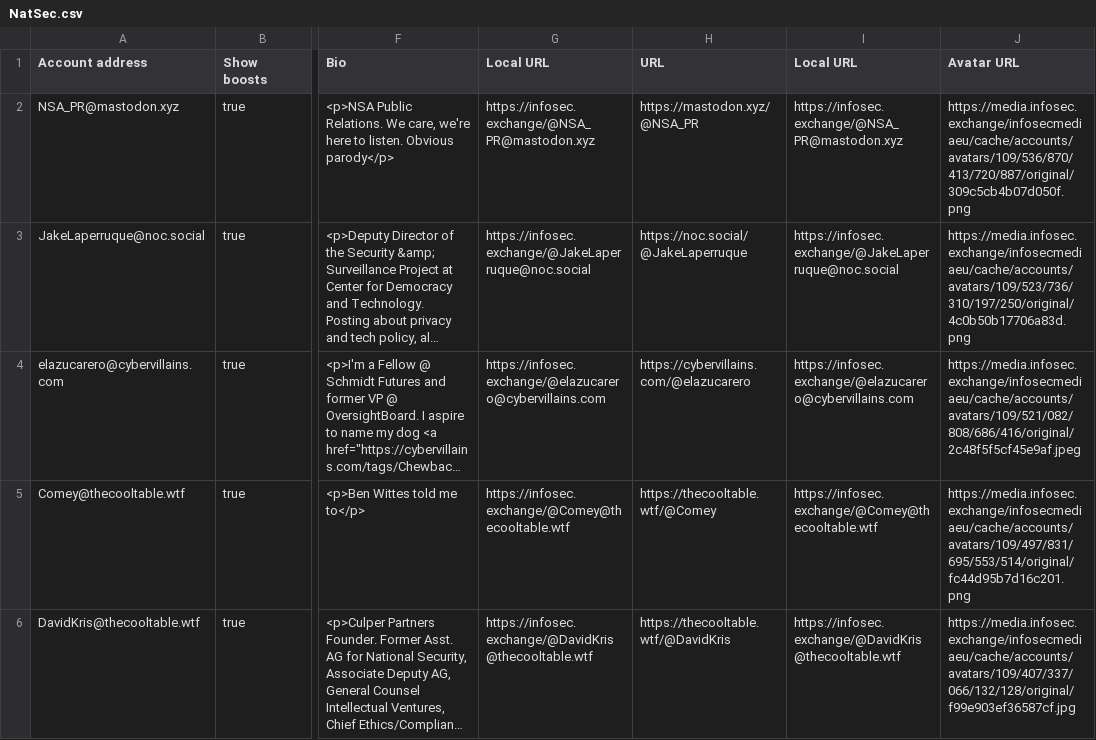
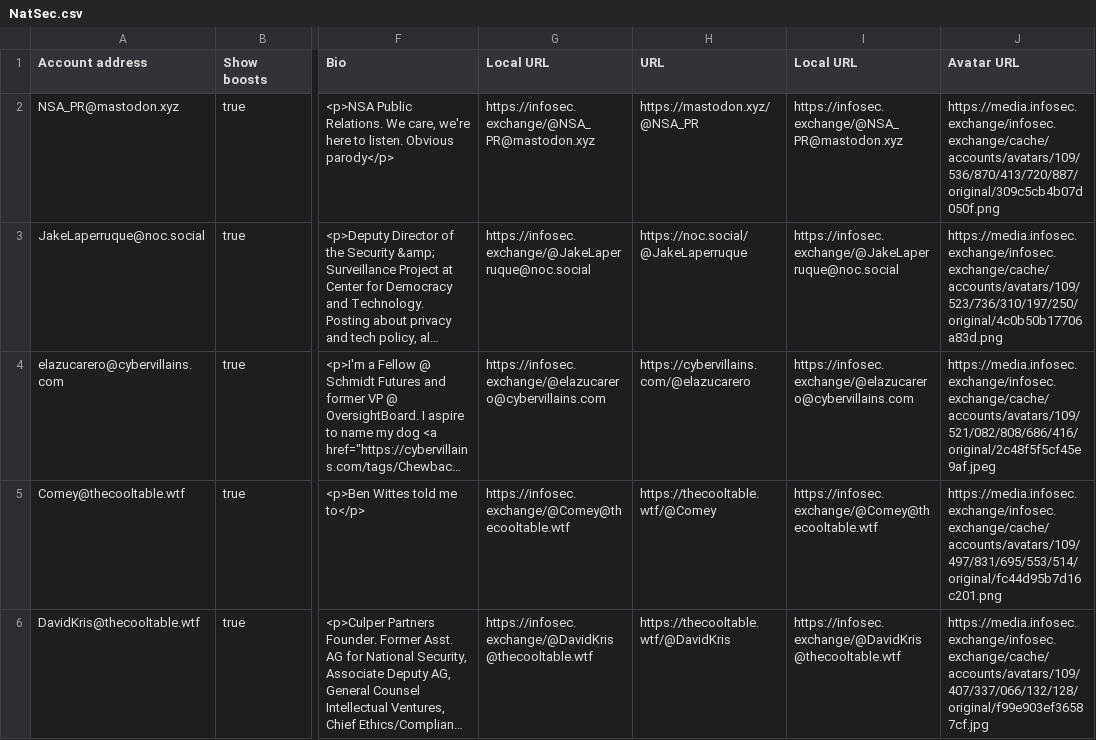
Before and after one commit to seanthegeek/mastodon-lists, a CSV file: Lists/NatSec.csv, drawn as a sheet; only a part is shown, gaps mark what is left out; long unchanged cells end in …; the diff covers the shown part only; the diff names each change by its address in the sheet, - before the commit and + after, or states it on an @@ line.

```diff
--- a/Lists/NatSec.csv
+++ b/Lists/NatSec.csv
-J2 (Avatar URL): https://media.infosec.exchange/infosecmediaeu/cache/accounts/avatars/109/536/870/413/720/887/original/309c5cb4b07d050f.png
+J2 (Avatar URL): https://media.infosec.exchange/infosec.exchange/cache/accounts/avatars/109/536/870/413/720/887/original/309c5cb4b07d050f.png
-J3 (Avatar URL): https://media.infosec.exchange/infosecmediaeu/cache/accounts/avatars/109/523/736/310/197/250/original/4c0b50b17706a83d.png
+J3 (Avatar URL): https://media.infosec.exchange/infosec.exchange/cache/accounts/avatars/109/523/736/310/197/250/original/4c0b50b17706a83d.png
-J4 (Avatar URL): https://media.infosec.exchange/infosecmediaeu/cache/accounts/avatars/109/521/082/808/686/416/original/2c48f5f5cf45e9af.jpeg
+J4 (Avatar URL): https://media.infosec.exchange/infosec.exchange/cache/accounts/avatars/109/521/082/808/686/416/original/2c48f5f5cf45e9af.jpeg
-J5 (Avatar URL): https://media.infosec.exchange/infosecmediaeu/cache/accounts/avatars/109/497/831/695/553/514/original/fc44d95b7d16c201.png
+J5 (Avatar URL): https://media.infosec.exchange/infosec.exchange/cache/accounts/avatars/109/497/831/695/553/514/original/fc44d95b7d16c201.png
-J6 (Avatar URL): https://media.infosec.exchange/infosecmediaeu/cache/accounts/avatars/109/407/337/066/132/128/original/f99e903ef36587cf.jpg
+J6 (Avatar URL): https://media.infosec.exchange/infosec.exchange/cache/accounts/avatars/109/407/337/066/132/128/original/f99e903ef36587cf.jpg
```
Also changed, not shown: 2 added rows and 17 edited cells elsewhere in this file, Lists/Actors and Creators.csv, Lists/Healthcare.csv, 5 other files.
